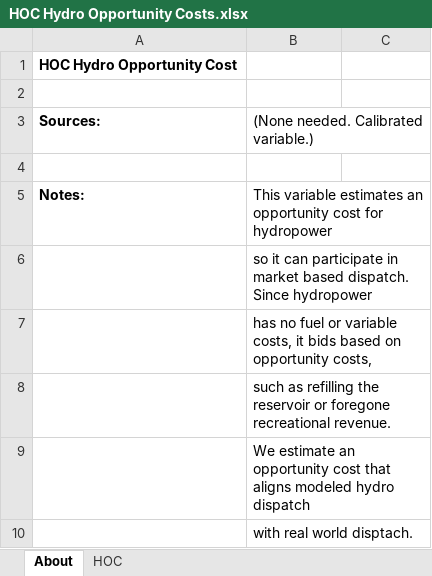
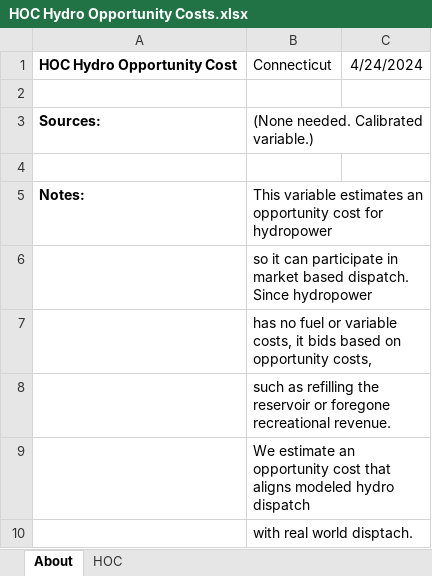
Before and after one commit to EnergyInnovation/eps-connecticut, an Excel workbook: InputData/elec/HOC/HOC Hydro Opportunity Costs.xlsx, sheet About, drawn as a sheet; values as stored, in another font and other column widths than the file's, no borders; removed rows and columns are numbered as before the commit, all else as after; the diff names each change by its address in the sheet, - before the commit and + after, or states it on an @@ line.

```diff
--- a/InputData/elec/HOC/HOC Hydro Opportunity Costs.xlsx (sheet About)
+++ b/InputData/elec/HOC/HOC Hydro Opportunity Costs.xlsx (sheet About)
-row 1: HOC Hydro Opportunity Cost
+row 1: HOC Hydro Opportunity Cost | Connecticut | 4/24/2024
```
Also changed, not shown: sheet HOC, InputData/ctrl-settings/BESHFoFRV/Boolean Elec Suppliers Have Foresight of Future RPS Values.xlsx, 21 other files.
